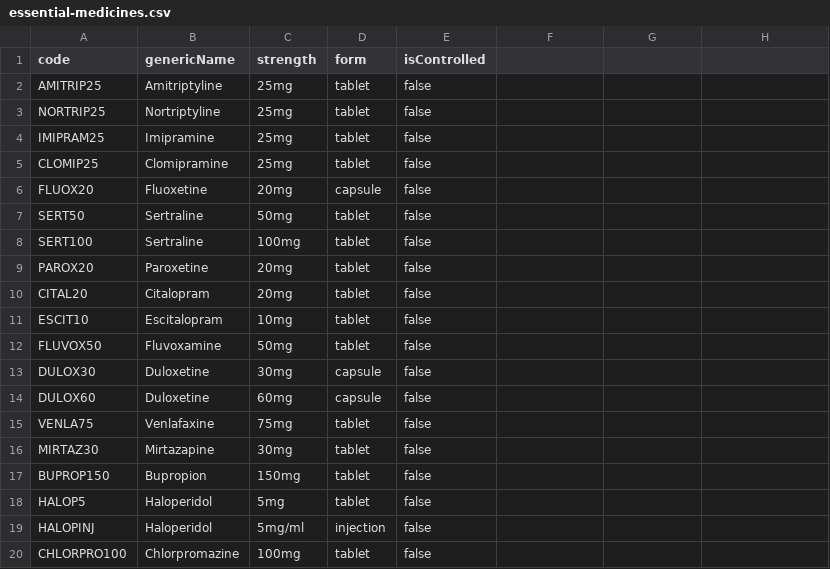
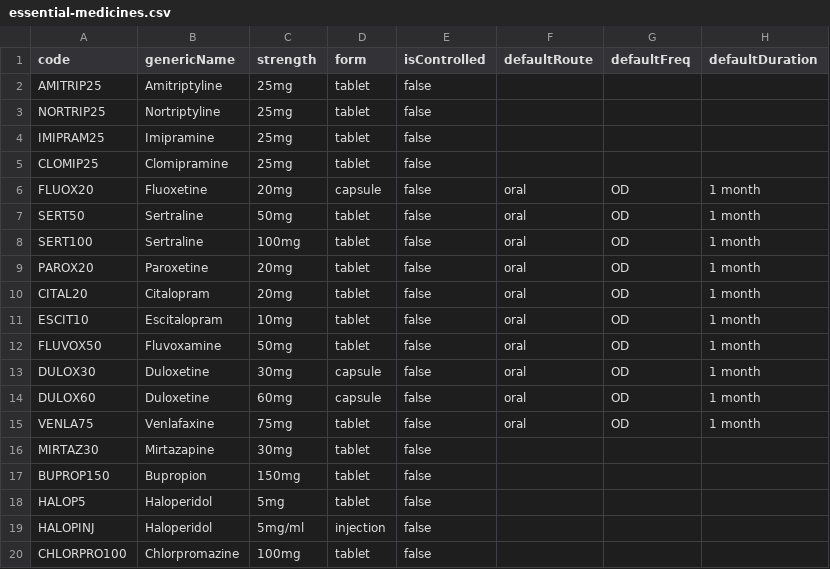
Before and after one commit to shamsullahfayzi/REDMARS, a CSV file: apps/api/prisma/data/essential-medicines.csv, drawn as a sheet; only a part is shown.

```diff
--- a/apps/api/prisma/data/essential-medicines.csv
+++ b/apps/api/prisma/data/essential-medicines.csv
@@ -1,2 +1,2 @@
-code,genericName,strength,form,isControlled
+code,genericName,strength,form,isControlled,defaultRoute,defaultFreq,defaultDuration
 AMITRIP25,Amitriptyline,25mg,tablet,false
@@ -5,12 +5,12 @@ IMIPRAM25,Imipramine,25mg,tablet,false
 CLOMIP25,Clomipramine,25mg,tablet,false
-FLUOX20,Fluoxetine,20mg,capsule,false
-SERT50,Sertraline,50mg,tablet,false
-SERT100,Sertraline,100mg,tablet,false
-PAROX20,Paroxetine,20mg,tablet,false
-CITAL20,Citalopram,20mg,tablet,false
-ESCIT10,Escitalopram,10mg,tablet,false
-FLUVOX50,Fluvoxamine,50mg,tablet,false
-DULOX30,Duloxetine,30mg,capsule,false
-DULOX60,Duloxetine,60mg,capsule,false
-VENLA75,Venlafaxine,75mg,tablet,false
+FLUOX20,Fluoxetine,20mg,capsule,false,oral,OD,1 month
+SERT50,Sertraline,50mg,tablet,false,oral,OD,1 month
+SERT100,Sertraline,100mg,tablet,false,oral,OD,1 month
+PAROX20,Paroxetine,20mg,tablet,false,oral,OD,1 month
+CITAL20,Citalopram,20mg,tablet,false,oral,OD,1 month
+ESCIT10,Escitalopram,10mg,tablet,false,oral,OD,1 month
+FLUVOX50,Fluvoxamine,50mg,tablet,false,oral,OD,1 month
+DULOX30,Duloxetine,30mg,capsule,false,oral,OD,1 month
+DULOX60,Duloxetine,60mg,capsule,false,oral,OD,1 month
+VENLA75,Venlafaxine,75mg,tablet,false,oral,OD,1 month
 MIRTAZ30,Mirtazapine,30mg,tablet,false
```
Also changed, not shown: 9 other files.
